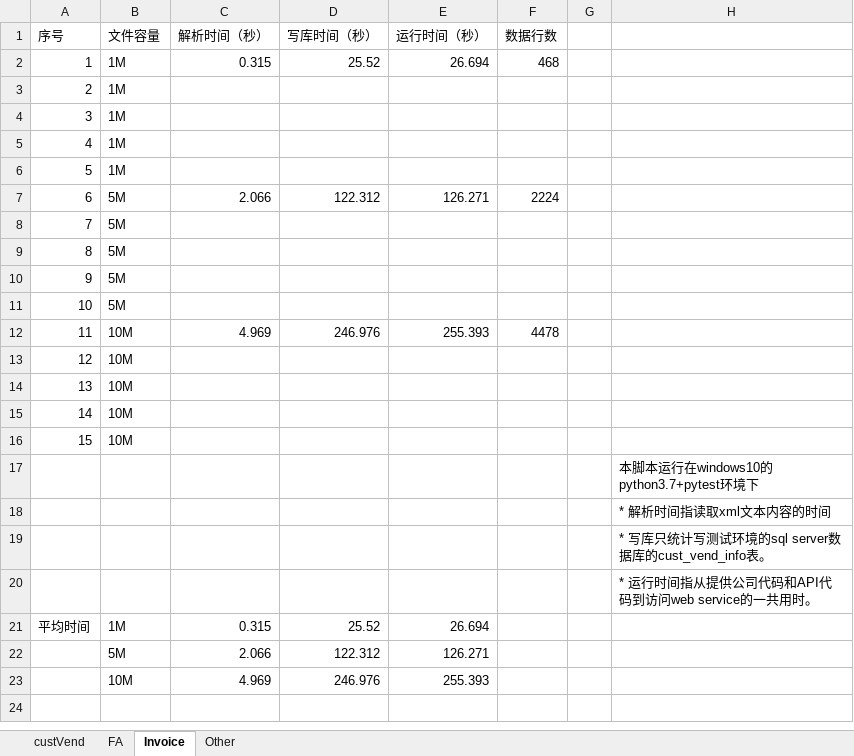
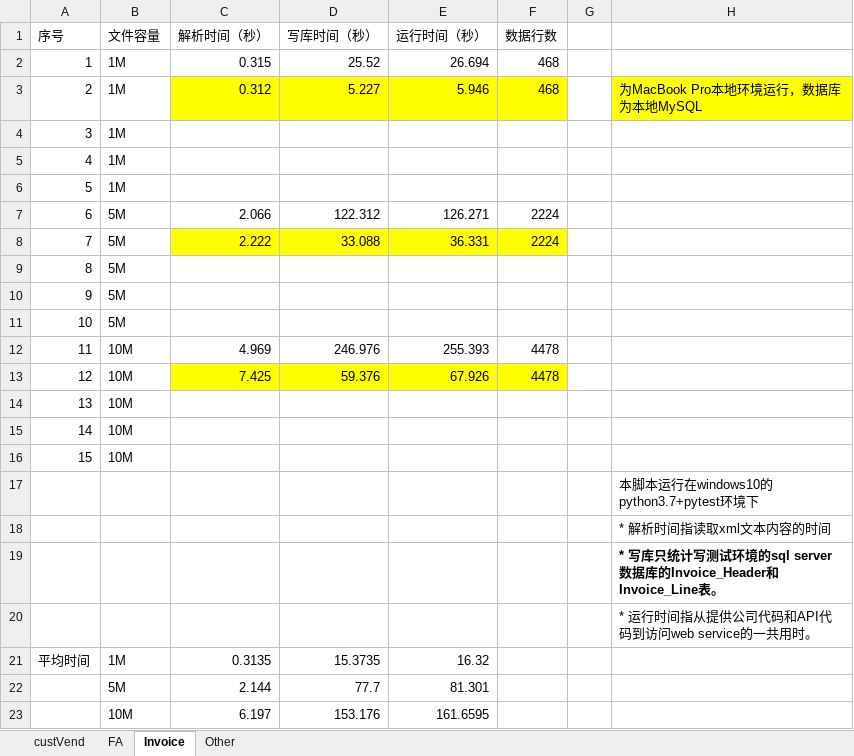
Before and after one commit to shingler/4S-Stores-Data-Integration, an Excel workbook: docs/benchmark.xlsx, sheet Invoice, drawn as a sheet; values as stored, in another font and other column widths than the file's, no borders; removed rows and columns are numbered as before the commit, all else as after; the diff names each change by its address in the sheet, - before the commit and + after, or states it on an @@ line.

```diff
--- a/docs/benchmark.xlsx (sheet Invoice)
+++ b/docs/benchmark.xlsx (sheet Invoice)
-C3 (解析时间（秒）): (empty)
+C3 (解析时间（秒）): 0.312
-C3:F3 fill: none
+C3:F3 fill: #FFFF00
-D3 (写库时间（秒）): (empty)
+D3 (写库时间（秒）): 5.227
-E3 (运行时间（秒）): (empty)
+E3 (运行时间（秒）): 5.946
-F3 (数据行数): (empty)
+F3 (数据行数): 468
-H3: (empty)
+H3: 为MacBook Pro本地环境运行，数据库为本地MySQL
-H3 fill: none
+H3 fill: #FFFF00
-C8 (解析时间（秒）): (empty)
+C8 (解析时间（秒）): 2.222
-C8:F8 fill: none
+C8:F8 fill: #FFFF00
-D8 (写库时间（秒）): (empty)
+D8 (写库时间（秒）): 33.088
-E8 (运行时间（秒）): (empty)
+E8 (运行时间（秒）): 36.331
-F8 (数据行数): (empty)
+F8 (数据行数): 2224
-C13 (解析时间（秒）): (empty)
+C13 (解析时间（秒）): 7.425
-C13:F13 fill: none
+C13:F13 fill: #FFFF00
-D13 (写库时间（秒）): (empty)
+D13 (写库时间（秒）): 59.376
-E13 (运行时间（秒）): (empty)
+E13 (运行时间（秒）): 67.926
-F13 (数据行数): (empty)
+F13 (数据行数): 4478
-H19: …数据库的cust_vend_info表。
+H19: …数据库的Invoice_Header和Invoice_Line表。
-H19 bold: off
+H19 bold: on
-C21 (解析时间（秒）): 0.315
+C21 (解析时间（秒）): 0.3135
-D21 (写库时间（秒）): 25.52
+D21 (写库时间（秒）): 15.3735
-E21 (运行时间（秒）): 26.694
+E21 (运行时间（秒）): 16.32
-row 22:  | 5M | 2.066 | 122.312 | 126.271
-row 23:  | 10M | 4.969 | 246.976 | 255.393
+row 22:  | 5M | 2.144 | 77.7 | 81.301
+row 23:  | 10M | 6.197 | 153.176 | 161.6595
```
Also changed, not shown: sheet Other, sheet FA, sheet custVend, 5 other files.
